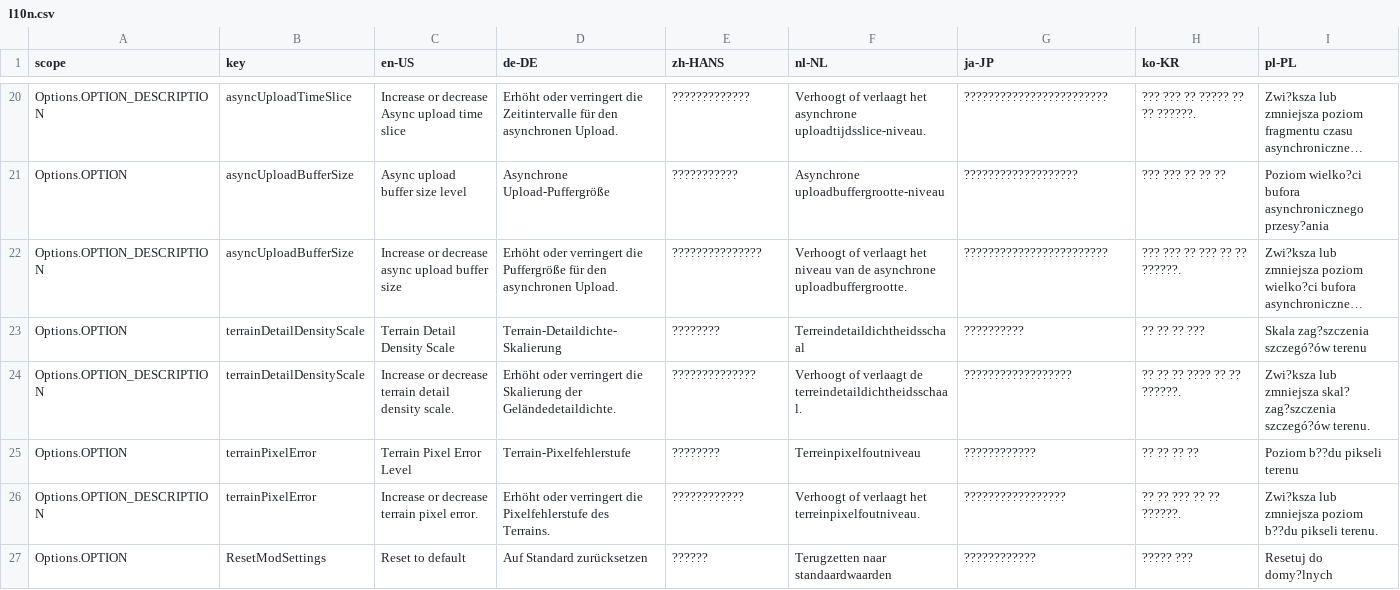
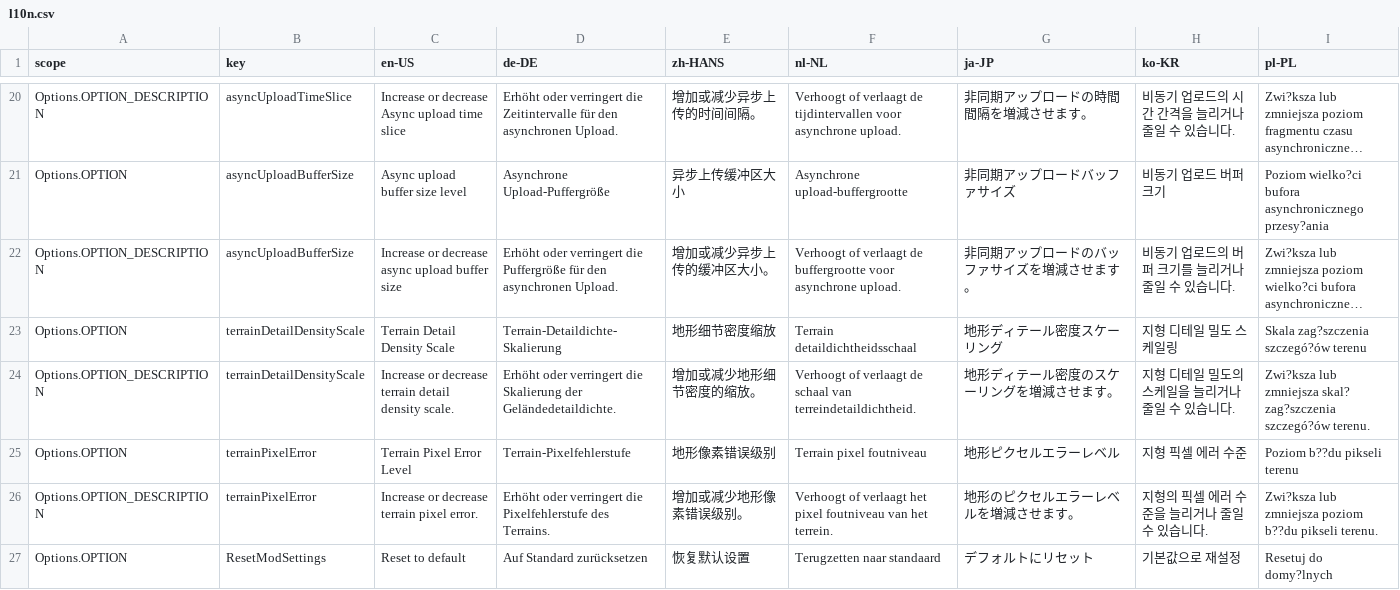
Before and after one commit to NyokoDev/ReRendering-Options, a CSV file: l10n.csv, drawn as a sheet; only a part is shown, gaps mark what is left out; long unchanged cells end in …; the diff covers the shown part only; the diff names each change by its address in the sheet, - before the commit and + after, or states it on an @@ line.

```diff
--- a/l10n.csv
+++ b/l10n.csv
-E20 (zh-HANS): ?????????????
+E20 (zh-HANS): 增加或减少异步上传的时间间隔。
-F20 (nl-NL): …of verlaagt het asynchrone uploadtijdsslice-niveau.
+F20 (nl-NL): …of verlaagt de tijdintervallen voor asynchrone upload.
-G20 (ja-JP): ????????????????????????
+G20 (ja-JP): 非同期アップロードの時間間隔を増減させます。
-H20 (ko-KR): ??? ??? ?? ????? ?? ?? ??????.
+H20 (ko-KR): 비동기 업로드의 시간 간격을 늘리거나 줄일 수 있습니다.
-E21 (zh-HANS): ???????????
+E21 (zh-HANS): 异步上传缓冲区大小
-F21 (nl-NL): Asynchrone uploadbuffergrootte-niveau
+F21 (nl-NL): Asynchrone upload-buffergrootte
-G21 (ja-JP): ???????????????????
+G21 (ja-JP): 非同期アップロードバッファサイズ
-H21 (ko-KR): ??? ??? ?? ?? ??
+H21 (ko-KR): 비동기 업로드 버퍼 크기
-E22 (zh-HANS): ???????????????
+E22 (zh-HANS): 增加或减少异步上传的缓冲区大小。
-F22 (nl-NL): …of verlaagt het niveau van de asynchrone uploadbuffergrootte.
+F22 (nl-NL): …of verlaagt de buffergrootte voor asynchrone upload.
-G22 (ja-JP): ????????????????????????
+G22 (ja-JP): 非同期アップロードのバッファサイズを増減させます。
-H22 (ko-KR): ??? ??? ?? ??? ?? ?? ??????.
+H22 (ko-KR): 비동기 업로드의 버퍼 크기를 늘리거나 줄일 수 있습니다.
-E23 (zh-HANS): ????????
+E23 (zh-HANS): 地形细节密度缩放
-F23 (nl-NL): Terreindetaildichtheidsschaal
+F23 (nl-NL): Terrain detaildichtheidsschaal
-G23 (ja-JP): ??????????
+G23 (ja-JP): 地形ディテール密度スケーリング
-H23 (ko-KR): ?? ?? ?? ???
+H23 (ko-KR): 지형 디테일 밀도 스케일링
-E24 (zh-HANS): ??????????????
+E24 (zh-HANS): 增加或减少地形细节密度的缩放。
-F24 (nl-NL): …verlaagt de terreindetaildichtheidsschaal.
+F24 (nl-NL): …verlaagt de schaal van terreindetaildichtheid.
-G24 (ja-JP): ??????????????????
+G24 (ja-JP): 地形ディテール密度のスケーリングを増減させます。
-H24 (ko-KR): ?? ?? ?? ???? ?? ?? ??????.
+H24 (ko-KR): 지형 디테일 밀도의 스케일을 늘리거나 줄일 수 있습니다.
-E25 (zh-HANS): ????????
+E25 (zh-HANS): 地形像素错误级别
-F25 (nl-NL): Terreinpixelfoutniveau
+F25 (nl-NL): Terrain pixel foutniveau
-G25 (ja-JP): ????????????
+G25 (ja-JP): 地形ピクセルエラーレベル
-H25 (ko-KR): ?? ?? ?? ??
+H25 (ko-KR): 지형 픽셀 에러 수준
-E26 (zh-HANS): ????????????
+E26 (zh-HANS): 增加或减少地形像素错误级别。
-F26 (nl-NL): …verlaagt het terreinpixelfoutniveau.
+F26 (nl-NL): …verlaagt het pixel foutniveau van het terrein.
-G26 (ja-JP): ?????????????????
+G26 (ja-JP): 地形のピクセルエラーレベルを増減させます。
-H26 (ko-KR): ?? ?? ??? ?? ?? ??????.
+H26 (ko-KR): 지형의 픽셀 에러 수준을 늘리거나 줄일 수 있습니다.
-E27 (zh-HANS): ??????
+E27 (zh-HANS): 恢复默认设置
-F27 (nl-NL): Terugzetten naar standaardwaarden
+F27 (nl-NL): Terugzetten naar standaard
-G27 (ja-JP): ????????????
+G27 (ja-JP): デフォルトにリセット
-H27 (ko-KR): ????? ???
+H27 (ko-KR): 기본값으로 재설정
```
Also changed, not shown: 4 added rows and 122 edited cells elsewhere in this file, 9 other files.
